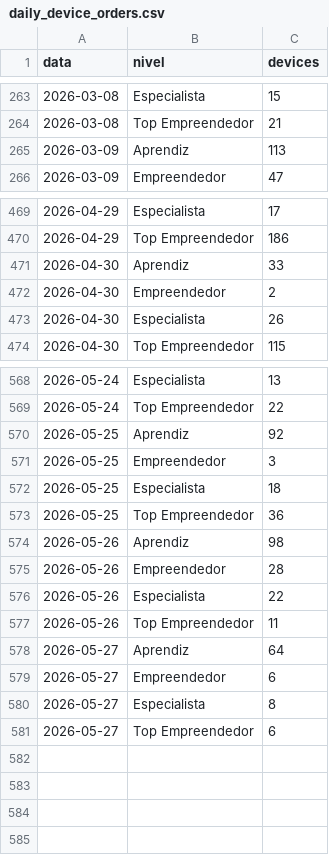
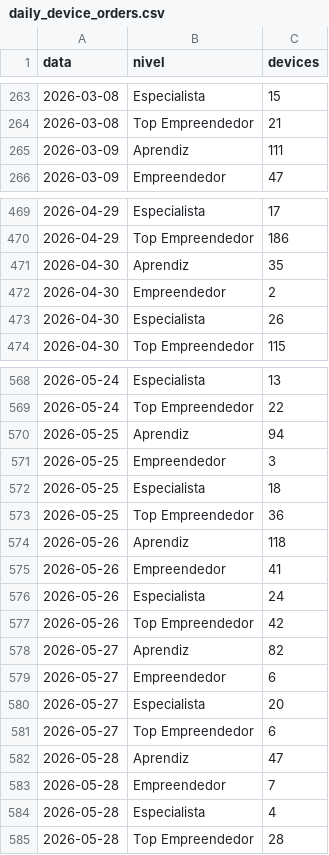
Before and after one commit to biancafnunes/resellers-grid, a CSV file: daily_device_orders.csv, drawn as a sheet; only a part is shown, gaps mark what is left out; the diff covers the shown part only.

```diff
--- a/daily_device_orders.csv
+++ b/daily_device_orders.csv
@@ -264,3 +264,3 @@ data,nivel,devices
 2026-03-08,Top Empreendedor,21
-2026-03-09,Aprendiz,113
+2026-03-09,Aprendiz,111
 2026-03-09,Empreendedor,47
@@ -470,3 +470,3 @@ data,nivel,devices
 2026-04-29,Top Empreendedor,186
-2026-04-30,Aprendiz,33
+2026-04-30,Aprendiz,35
 2026-04-30,Empreendedor,2
@@ -569,3 +569,3 @@ data,nivel,devices
 2026-05-24,Top Empreendedor,22
-2026-05-25,Aprendiz,92
+2026-05-25,Aprendiz,94
 2026-05-25,Empreendedor,3
@@ -573,9 +573,13 @@ data,nivel,devices
 2026-05-25,Top Empreendedor,36
-2026-05-26,Aprendiz,98
-2026-05-26,Empreendedor,28
-2026-05-26,Especialista,22
-2026-05-26,Top Empreendedor,11
-2026-05-27,Aprendiz,64
+2026-05-26,Aprendiz,118
+2026-05-26,Empreendedor,41
+2026-05-26,Especialista,24
+2026-05-26,Top Empreendedor,42
+2026-05-27,Aprendiz,82
 2026-05-27,Empreendedor,6
-2026-05-27,Especialista,8
+2026-05-27,Especialista,20
 2026-05-27,Top Empreendedor,6
+2026-05-28,Aprendiz,47
+2026-05-28,Empreendedor,7
+2026-05-28,Especialista,4
+2026-05-28,Top Empreendedor,28
```
Also changed, not shown: 1 edited cell elsewhere in this file, daily_leads.csv, daily_tpv.csv, 8 other files.
